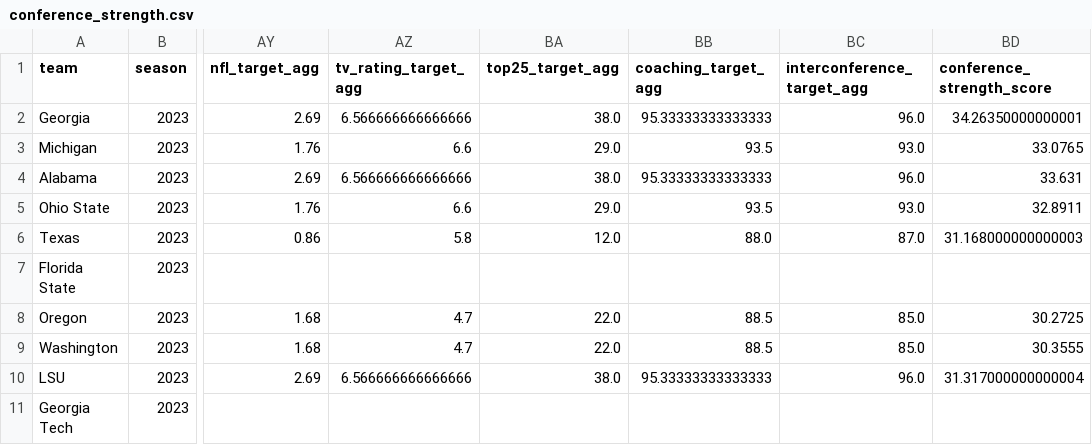
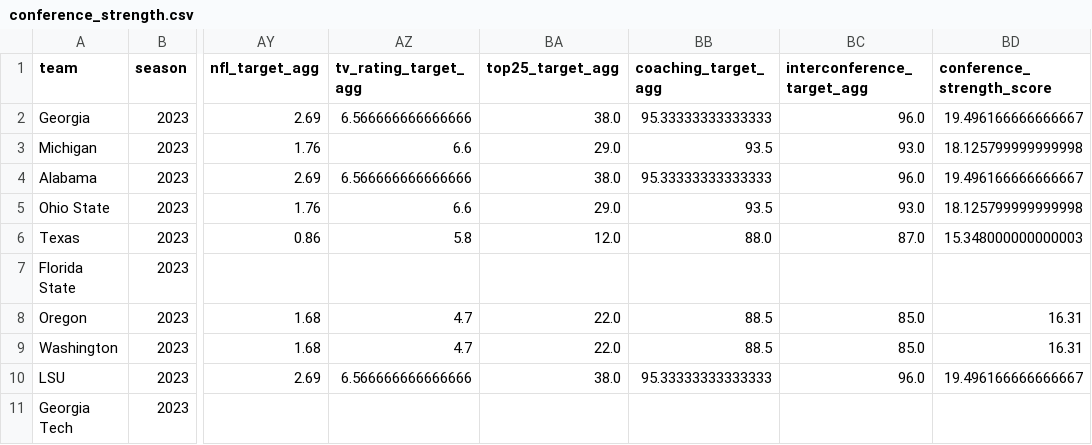
Before and after one commit to Cyriaque-bot/cfbd-data-pipeline, a CSV file: data/final/external/conference_strength.csv, drawn as a sheet; only a part is shown, gaps mark what is left out; the diff names each change by its address in the sheet, - before the commit and + after, or states it on an @@ line.

Commit message:
rename team_game_stats_sample.json() + all attached files(scrapper, loaders, parsers etcc) + renewal team_weight and features + create new folder derived to separate derived modules from others

```diff
--- a/data/final/external/conference_strength.csv
+++ b/data/final/external/conference_strength.csv
-BD2 (conference_strength_score): 34.26350000000001
+BD2 (conference_strength_score): 19.496166666666667
-BD3 (conference_strength_score): 33.0765
+BD3 (conference_strength_score): 18.125799999999998
-BD4 (conference_strength_score): 33.631
+BD4 (conference_strength_score): 19.496166666666667
-BD5 (conference_strength_score): 32.8911
+BD5 (conference_strength_score): 18.125799999999998
-BD6 (conference_strength_score): 31.168000000000003
+BD6 (conference_strength_score): 15.348000000000003
-BD8 (conference_strength_score): 30.2725
+BD8 (conference_strength_score): 16.31
-BD9 (conference_strength_score): 30.3555
+BD9 (conference_strength_score): 16.31
-BD10 (conference_strength_score): 31.317000000000004
+BD10 (conference_strength_score): 19.496166666666667
```
Also changed, not shown: 17 other files.
